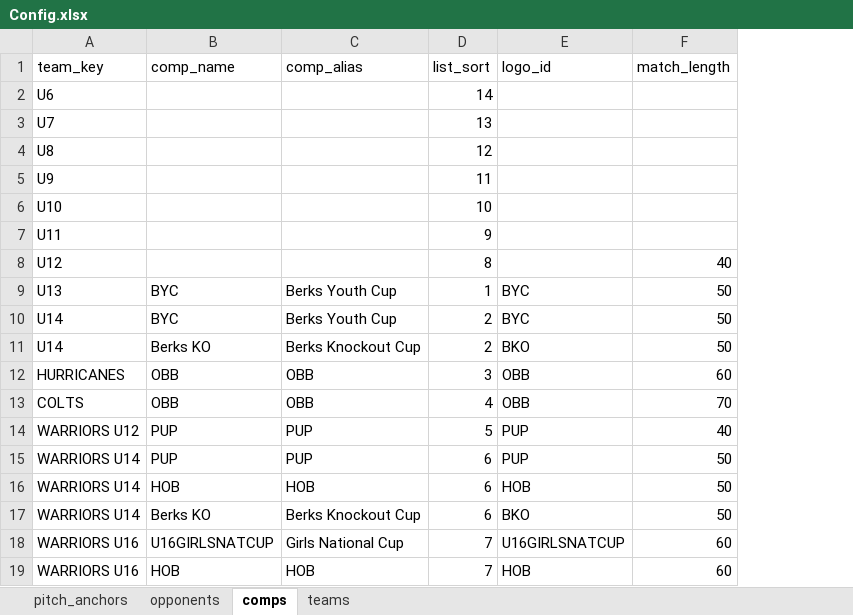
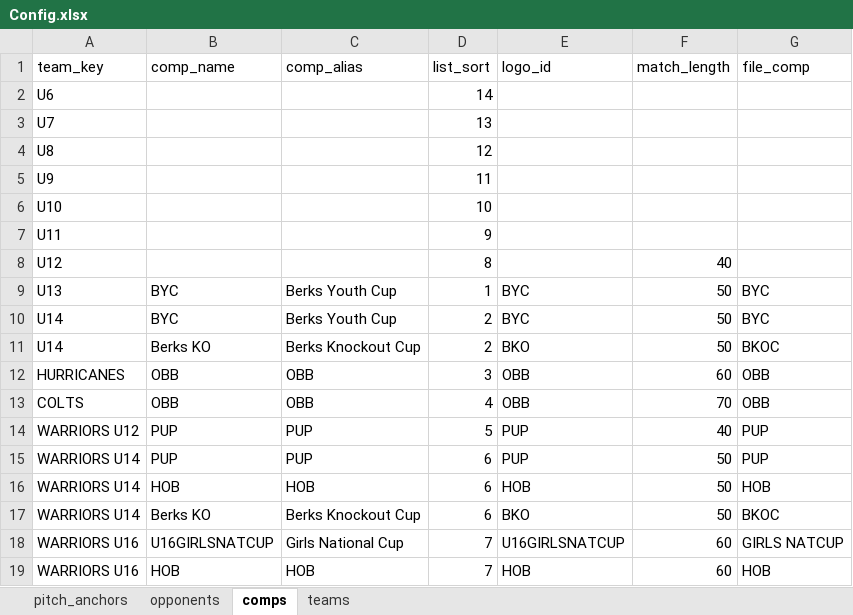
Before and after one commit to neon-mda/hrfc-welcome-pack, an Excel workbook: Config.xlsx, sheet comps, drawn as a sheet; values as stored, in another font and other column widths than the file's, no borders; the diff names each change by its address in the sheet, - before the commit and + after, or states it on an @@ line.

```diff
--- a/Config.xlsx (sheet comps)
+++ b/Config.xlsx (sheet comps)
+column G (file_comp), rows 9-19: BYC | BYC | BKOC | OBB | OBB | PUP | PUP | HOB | BKOC | GIRLS NATCUP | HOB
```
Also changed, not shown: sheet opponents, 13 other files.
